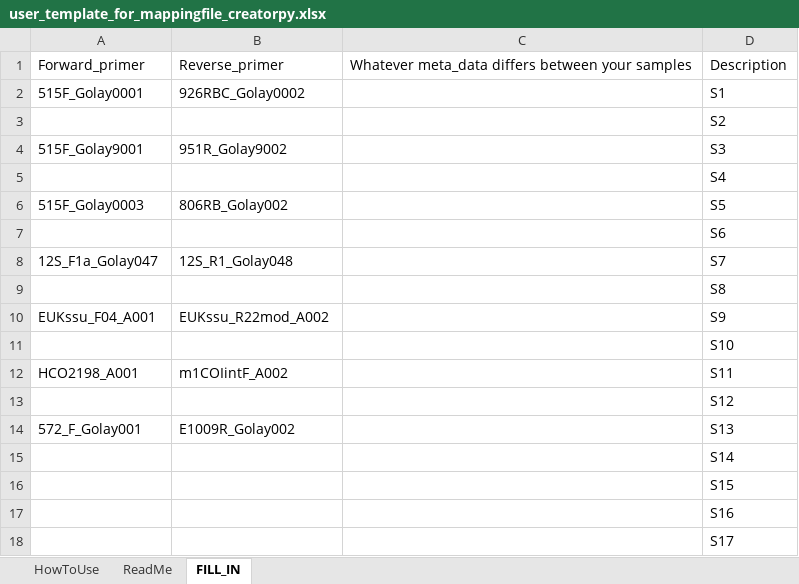
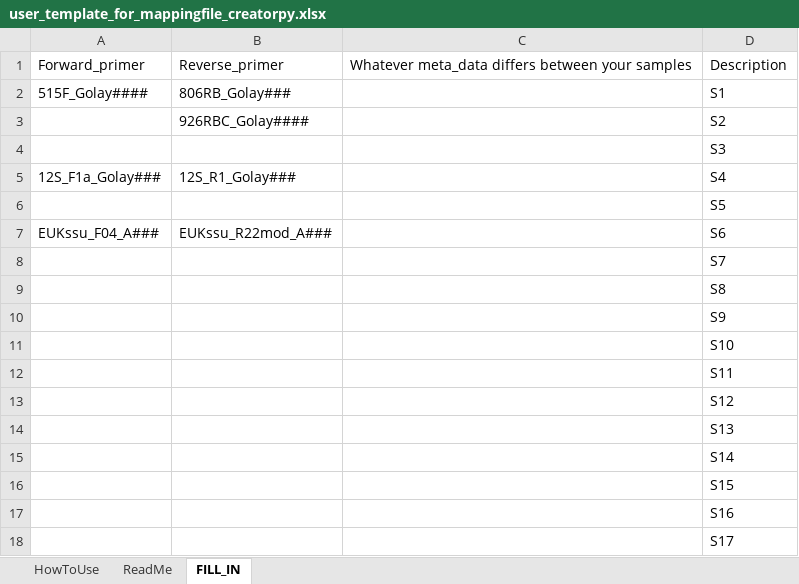
Before and after one commit to MolLabNIOZ/molecular_tools, an Excel workbook: mapping_file_creator/user_template_for_mappingfile_creatorpy.xlsx, sheet FILL_IN, drawn as a sheet; only a part is shown; values as stored, in another font and other column widths than the file's, no borders; removed rows and columns are numbered as before the commit, all else as after; the diff names each change by its address in the sheet, - before the commit and + after, or states it on an @@ line.

Commit message:
Update user_template_for_mappingfile_creatorpy.xlsx

```diff
--- a/mapping_file_creator/user_template_for_mappingfile_creatorpy.xlsx (sheet FILL_IN)
+++ b/mapping_file_creator/user_template_for_mappingfile_creatorpy.xlsx (sheet FILL_IN)
-A2: 515F_Golay0001
+A2: 515F_Golay####
-B2: 926RBC_Golay0002
+B2: 806RB_Golay###
+row 3:  | 926RBC_Golay#### |  | S2
-D4: S2
+D4: S3
-row 4: 515F_Golay9001 | 951R_Golay9002 |  | S3
+row 5: 12S_F1a_Golay### | 12S_R1_Golay### |  | S4
-D6: S4
+D6: S5
-row 6: 515F_Golay0003 | 806RB_Golay002 |  | S5
+row 7: EUKssu_F04_A### | EUKssu_R22mod_A### |  | S6
-D8: S6
+D8: S7
-row 8: 12S_F1a_Golay047 | 12S_R1_Golay048 |  | S7
-row 10: EUKssu_F04_A001 | EUKssu_R22mod_A002 |  | S9
+row 10:  |  |  | S9
-row 12: HCO2198_A001 | m1COIintF_A002 |  | S11
+row 12:  |  |  | S11
-row 14: 572_F_Golay001 | E1009R_Golay002 |  | S13
+row 14:  |  |  | S13
```
